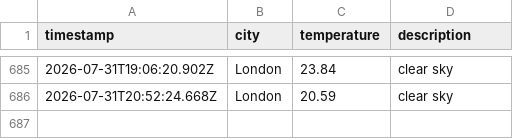
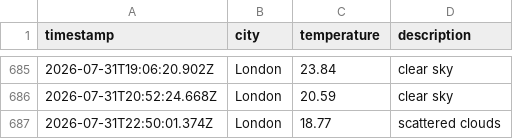
Before and after one commit to beata-dan/Weather-app-js, a CSV file: data/weather_log.csv, drawn as a sheet; only a part is shown, gaps mark what is left out.

```diff
--- a/data/weather_log.csv
+++ b/data/weather_log.csv
@@ -686 +686,2 @@ timestamp,city,temperature,description
 2026-07-31T20:52:24.668Z,London,20.59,clear sky
+2026-07-31T22:50:01.374Z,London,18.77,scattered clouds
```
Also changed, not shown: 1 other file.
